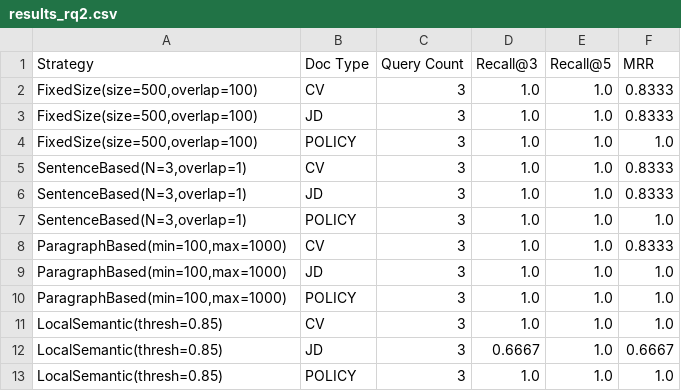
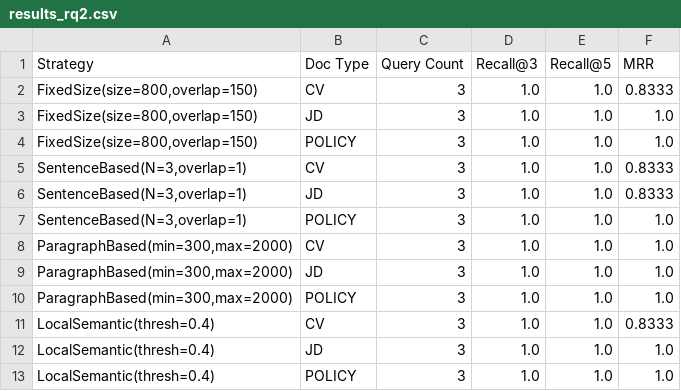
Before and after one commit to myapah76/local-semantic-chunking-hr-rag, a CSV file: reports/results_rq2.csv, drawn as a sheet.

Commit message:
docs(reports): update benchmark results and charts for reconfigured chunkers

```diff
--- a/reports/results_rq2.csv
+++ b/reports/results_rq2.csv
@@ -1,5 +1,5 @@
 Strategy,Doc Type,Query Count,Recall@3,Recall@5,MRR
-"FixedSize(size=500,overlap=100)",CV,3,1.0,1.0,0.8333
-"FixedSize(size=500,overlap=100)",JD,3,1.0,1.0,0.8333
-"FixedSize(size=500,overlap=100)",POLICY,3,1.0,1.0,1.0
+"FixedSize(size=800,overlap=150)",CV,3,1.0,1.0,0.8333
+"FixedSize(size=800,overlap=150)",JD,3,1.0,1.0,1.0
+"FixedSize(size=800,overlap=150)",POLICY,3,1.0,1.0,1.0
 "SentenceBased(N=3,overlap=1)",CV,3,1.0,1.0,0.8333
@@ -7,7 +7,7 @@ Strategy,Doc Type,Query Count,Recall@3,Recall@5,MRR
 "SentenceBased(N=3,overlap=1)",POLICY,3,1.0,1.0,1.0
-"ParagraphBased(min=100,max=1000)",CV,3,1.0,1.0,0.8333
-"ParagraphBased(min=100,max=1000)",JD,3,1.0,1.0,1.0
-"ParagraphBased(min=100,max=1000)",POLICY,3,1.0,1.0,1.0
-LocalSemantic(thresh=0.85),CV,3,1.0,1.0,1.0
-LocalSemantic(thresh=0.85),JD,3,0.6667,1.0,0.6667
-LocalSemantic(thresh=0.85),POLICY,3,1.0,1.0,1.0
+"ParagraphBased(min=300,max=2000)",CV,3,1.0,1.0,1.0
+"ParagraphBased(min=300,max=2000)",JD,3,1.0,1.0,1.0
+"ParagraphBased(min=300,max=2000)",POLICY,3,1.0,1.0,1.0
+LocalSemantic(thresh=0.4),CV,3,1.0,1.0,0.8333
+LocalSemantic(thresh=0.4),JD,3,1.0,1.0,1.0
+LocalSemantic(thresh=0.4),POLICY,3,1.0,1.0,1.0
```
Also changed, not shown: reports/results_rq1.csv, 6 other files.
